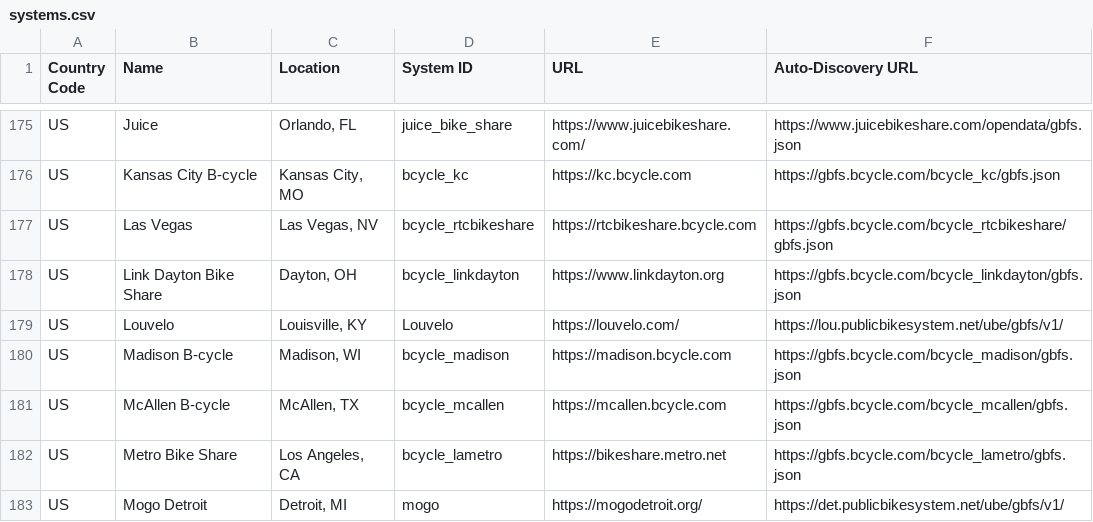
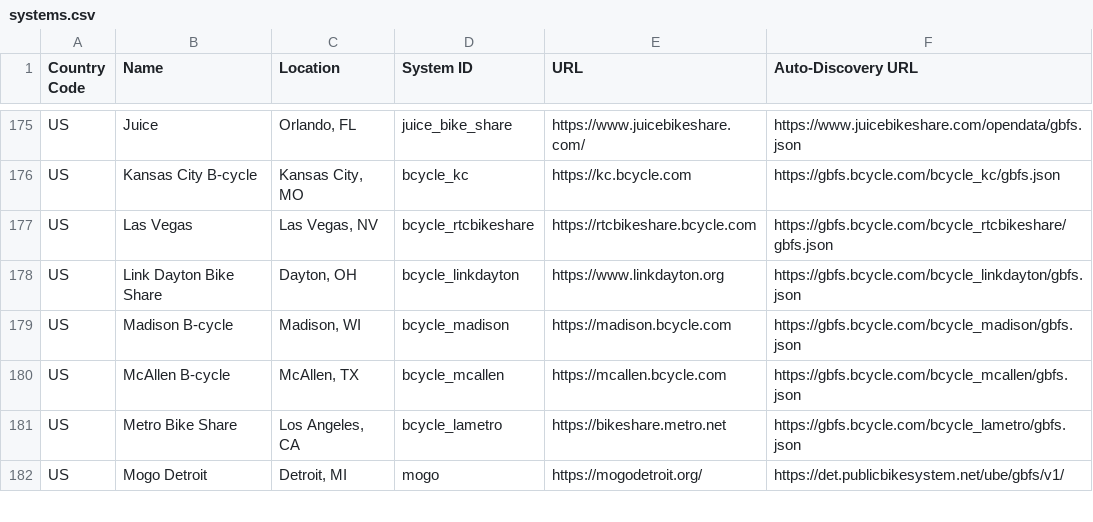
Before and after one commit to f3d0r/aspace-util-scripts, a CSV file: gbfs_url_converter/systems.csv, drawn as a sheet; only a part is shown, gaps mark what is left out; the diff names each change by its address in the sheet, - before the commit and + after, or states it on an @@ line.

```diff
--- a/gbfs_url_converter/systems.csv
+++ b/gbfs_url_converter/systems.csv
-row 179: US | Louvelo | Louisville, KY | Louvelo | https://louvelo.com/ | https://lou.publicbikesystem.net/ube/gbfs/v1/
```
Also changed, not shown: 1 other file.
